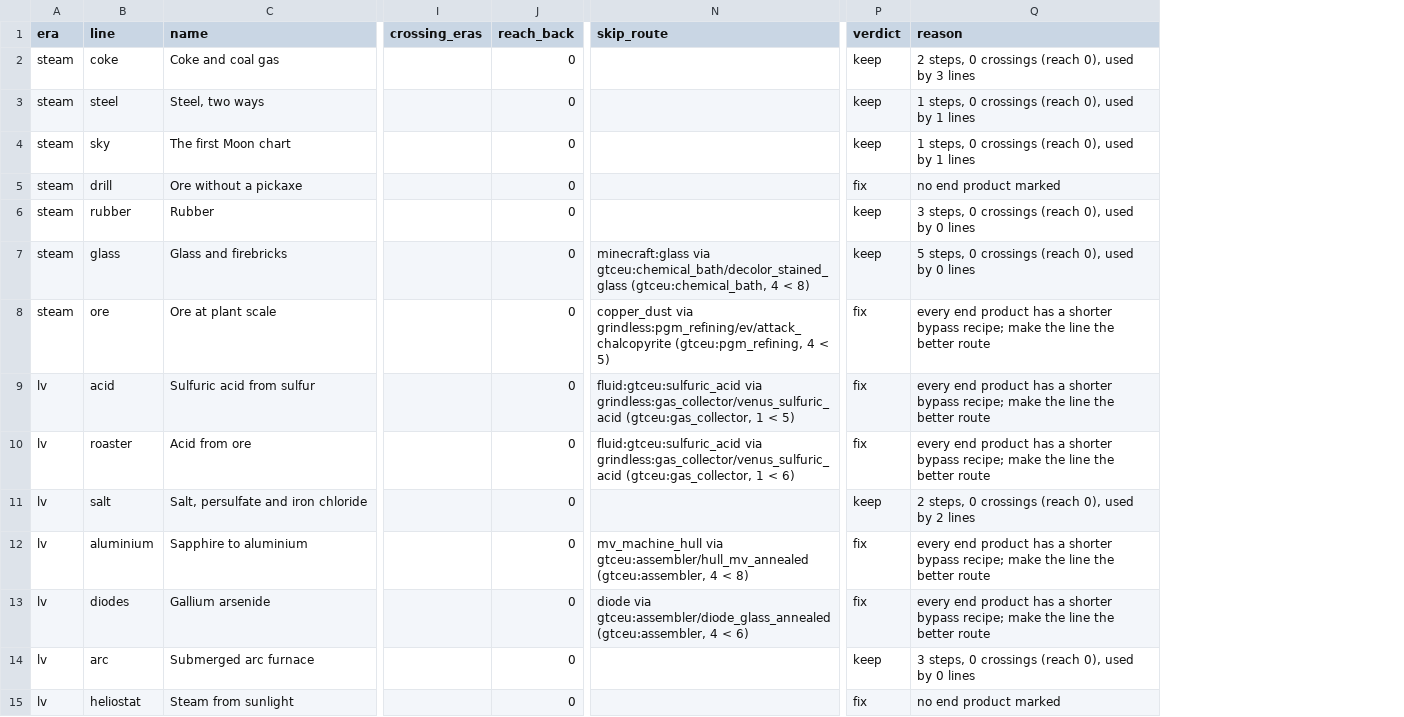
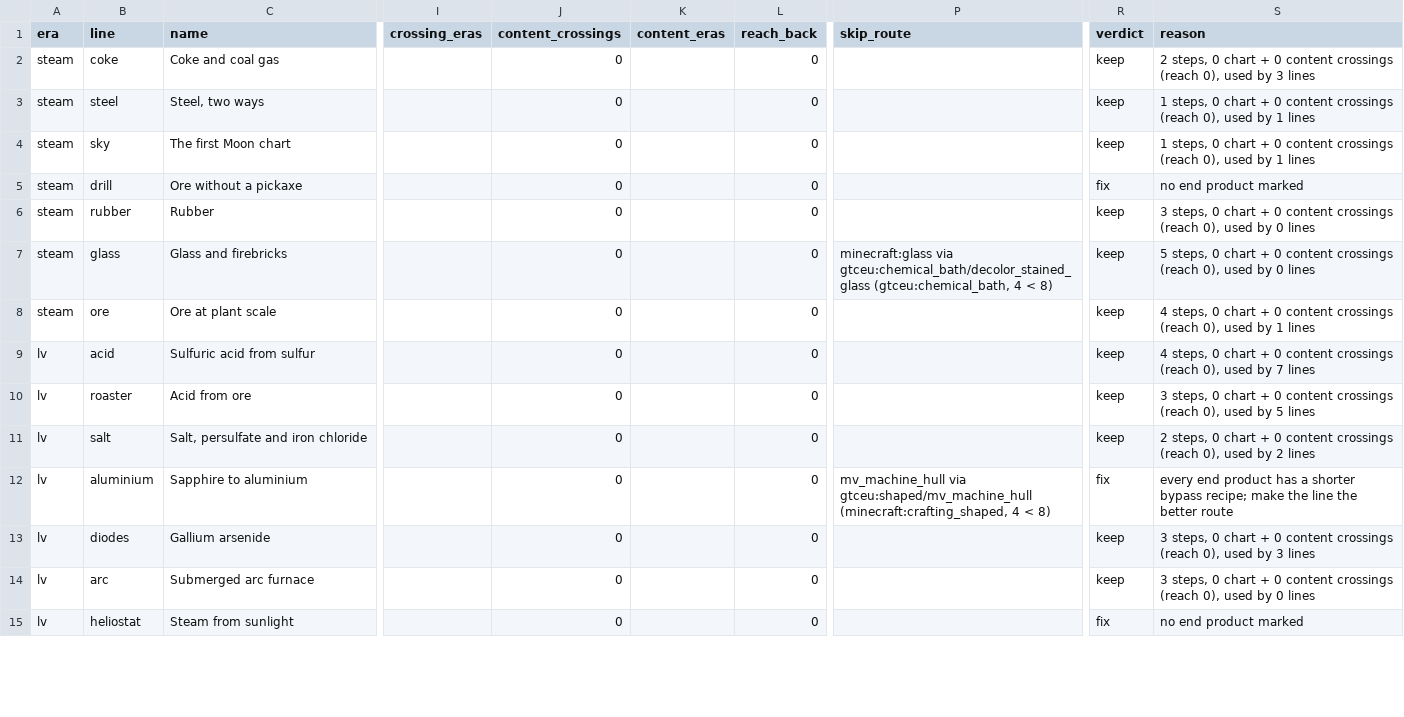
Before and after one commit to Ezequiel24123z/GrindlessGregtech, a CSV file: docs/reforge/data/03_lines.csv, drawn as a sheet; only a part is shown, gaps mark what is left out; addresses are those after the commit; the diff covers the shown part only; the diff names each change by its address in the sheet, - before the commit and + after, or states it on an @@ line.

Commit message:
UXV and OpV lines: chart links for isolated-looking lines; regenerate line audit

```diff
--- a/docs/reforge/data/03_lines.csv
+++ b/docs/reforge/data/03_lines.csv
+column J (content_crossings), rows 2-15: all 0
+column K (content_eras), empty
-S2 (reason): …steps, 0 crossings (reach…
+S2 (reason): …steps, 0 chart + 0 content crossings (reach…
-S3:S4 (reason): …steps, 0 crossings (reach…
+S3:S4 (reason): …steps, 0 chart + 0 content crossings (reach…
-S6 (reason): …steps, 0 crossings (reach…
+S6 (reason): …steps, 0 chart + 0 content crossings (reach…
-S7 (reason): …steps, 0 crossings (reach…
+S7 (reason): …steps, 0 chart + 0 content crossings (reach…
-P8 (skip_route): copper_dust via grindless:pgm_refining/ev/attack_chalcopyrite (gtceu:pgm_refining, 4 < 5)
+P8 (skip_route): (empty)
-R8:R10 (verdict): fix
+R8:R10 (verdict): keep
-S8 (reason): every end product has a shorter bypass recipe; make the line the better route
+S8 (reason): 4 steps, 0 chart + 0 content crossings (reach 0), used by 1 lines
-P9 (skip_route): fluid:gtceu:sulfuric_acid via grindless:gas_collector/venus_sulfuric_acid (gtceu:gas_collector, 1 < 5)
+P9 (skip_route): (empty)
-S9 (reason): every end product has a shorter bypass recipe; make the line the better route
+S9 (reason): 4 steps, 0 chart + 0 content crossings (reach 0), used by 7 lines
-P10 (skip_route): fluid:gtceu:sulfuric_acid via grindless:gas_collector/venus_sulfuric_acid (gtceu:gas_collector, 1 < 6)
+P10 (skip_route): (empty)
-S10 (reason): every end product has a shorter bypass recipe; make the line the better route
+S10 (reason): 3 steps, 0 chart + 0 content crossings (reach 0), used by 5 lines
-S11 (reason): …steps, 0 crossings (reach…
+S11 (reason): …steps, 0 chart + 0 content crossings (reach…
-P12 (skip_route): mv_machine_hull via gtceu:assembler/hull_mv_annealed (gtceu:assembler, 4 <…
+P12 (skip_route): mv_machine_hull via gtceu:shaped/mv_machine_hull (minecraft:crafting_shaped, 4 <…
-P13 (skip_route): diode via gtceu:assembler/diode_glass_annealed (gtceu:assembler, 4 < 6)
+P13 (skip_route): (empty)
-R13 (verdict): fix
+R13 (verdict): keep
-S13 (reason): every end product has a shorter bypass recipe; make the line the better route
+S13 (reason): 3 steps, 0 chart + 0 content crossings (reach 0), used by 3 lines
-S14 (reason): …steps, 0 crossings (reach…
+S14 (reason): …steps, 0 chart + 0 content crossings (reach…
```
Also changed, not shown: 164 edited cells elsewhere in this file, 3 other files.
